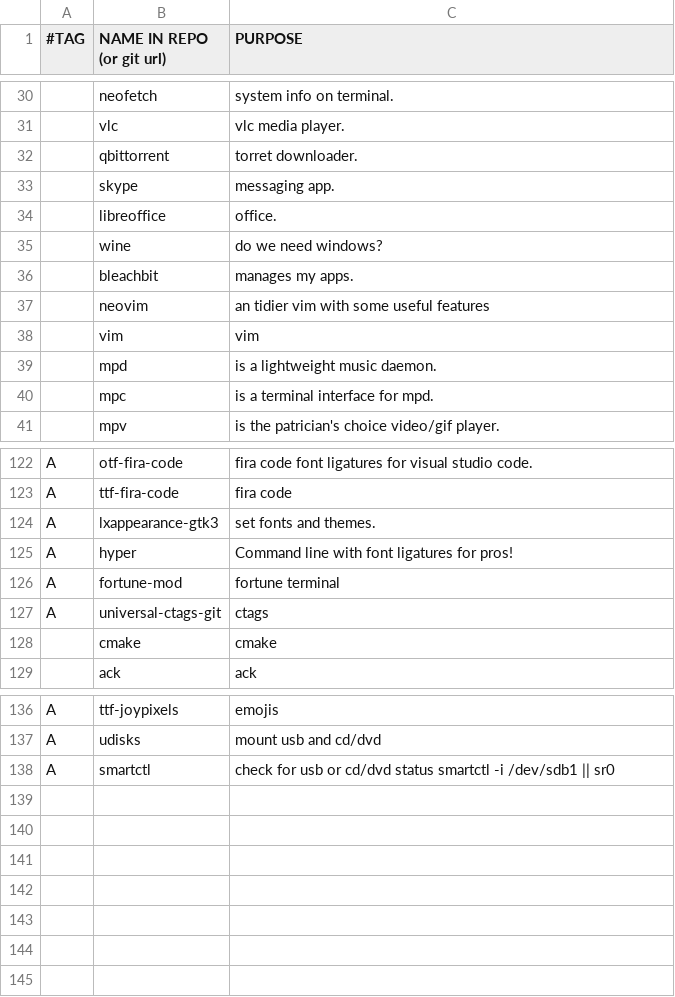
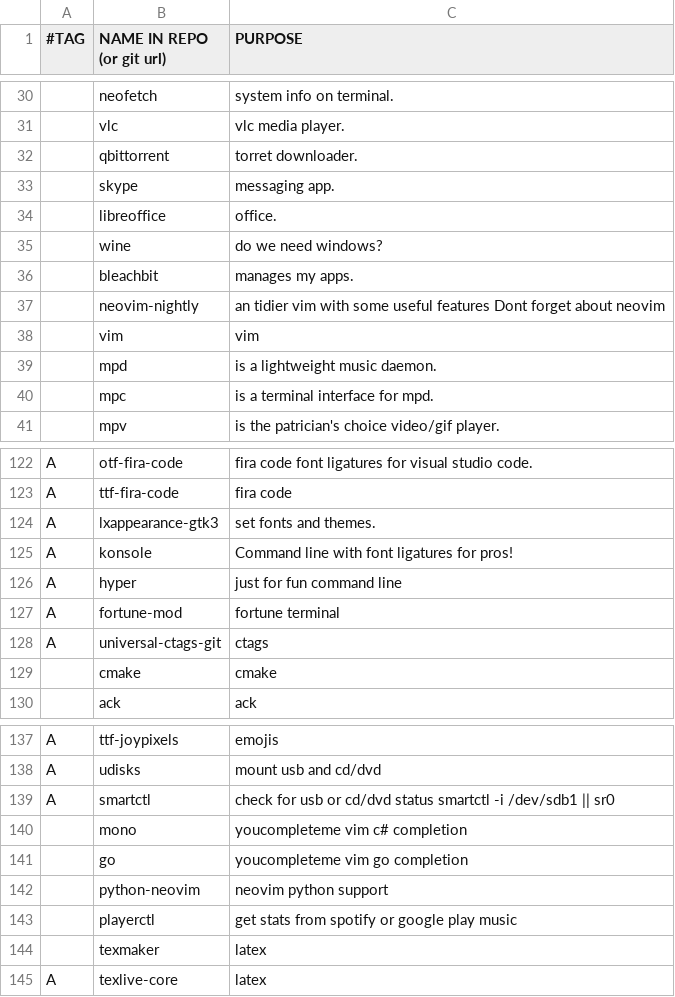
Before and after one commit to gavrisraul/rg.ai, a CSV file: progs.csv, drawn as a sheet; only a part is shown, gaps mark what is left out.

Commit message:
Update progs.csv

```diff
--- a/progs.csv
+++ b/progs.csv
@@ -36,3 +36,3 @@
 ,bleachbit,"manages my apps."
-,neovim,"an tidier vim with some useful features"
+,neovim-nightly,"an tidier vim with some useful features Dont forget about neovim"
 ,vim,"vim"
@@ -124,3 +124,4 @@ A,ttf-fira-code,"fira code"
 A,lxappearance-gtk3,"set fonts and themes."
-A,hyper,"Command line with font ligatures for pros!"
+A,konsole,"Command line with font ligatures for pros!"
+A,hyper,"just for fun command line"
 A,fortune-mod,"fortune terminal"
@@ -138 +139,7 @@ A,udisks,"mount usb and cd/dvd"
 A,smartctl,"check for usb or cd/dvd status smartctl -i /dev/sdb1 || sr0"
+,mono,"youcompleteme vim c# completion"
+,go,"youcompleteme vim go completion"
+,python-neovim,"neovim python support"
+,playerctl,"get stats from spotify or google play music"
+,texmaker,"latex"
+A,texlive-core,"latex"
```
Also changed, not shown: 1 other file.
